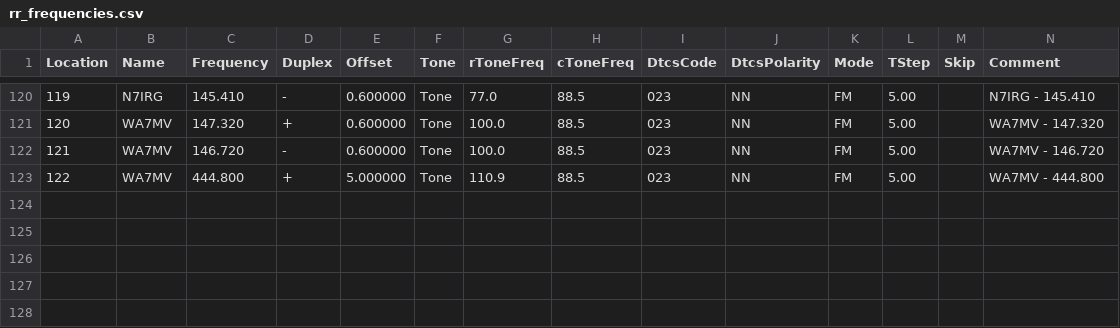
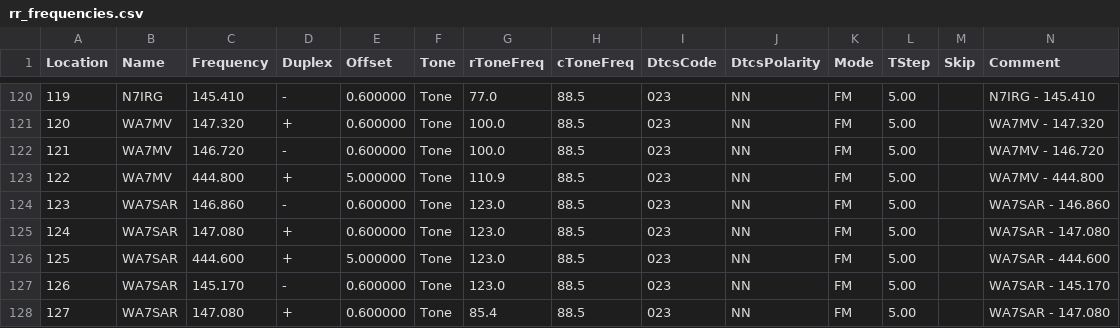
Before and after one commit to QCaudron/repeater_roundabout, a CSV file: assets/programming_files/rr_frequencies.csv, drawn as a sheet; only a part is shown, gaps mark what is left out; rows hold the shown columns only; the diff names each change by its address in the sheet, - before the commit and + after, or states it on an @@ line.

```diff
--- a/assets/programming_files/rr_frequencies.csv
+++ b/assets/programming_files/rr_frequencies.csv
+row 124: 123 | WA7SAR | 146.860 | - | 0.600000 | Tone | 123.0 | 88.5 | 023 | NN | FM | 5.00 |  | WA7SAR - 146.860
+row 125: 124 | WA7SAR | 147.080 | + | 0.600000 | Tone | 123.0 | 88.5 | 023 | NN | FM | 5.00 |  | WA7SAR - 147.080
+row 126: 125 | WA7SAR | 444.600 | + | 5.000000 | Tone | 123.0 | 88.5 | 023 | NN | FM | 5.00 |  | WA7SAR - 444.600
+row 127: 126 | WA7SAR | 145.170 | - | 0.600000 | Tone | 123.0 | 88.5 | 023 | NN | FM | 5.00 |  | WA7SAR - 145.170
+row 128: 127 | WA7SAR | 147.080 | + | 0.600000 | Tone | 85.4 | 88.5 | 023 | NN | FM | 5.00 |  | WA7SAR - 147.080
```
Also changed, not shown: assets/programming_files/all_rr_frequencies.csv, 6 other files.
